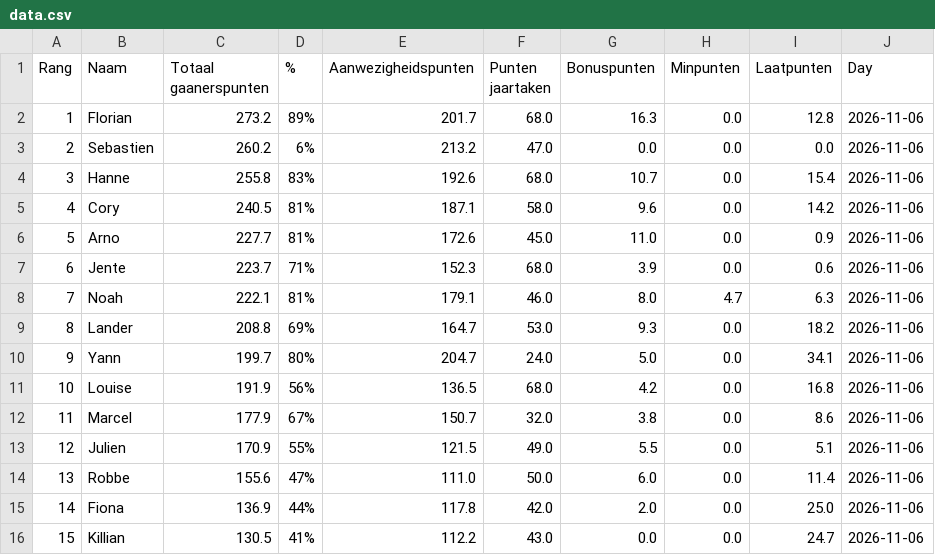
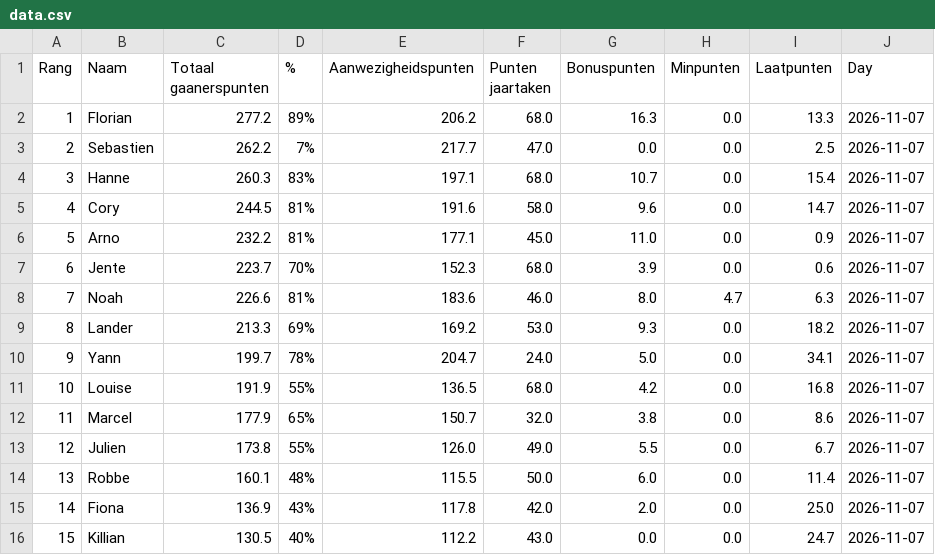
Before and after one commit to Buddidon/Gaanerslijst_tracker, a CSV file: data.csv, drawn as a sheet; only a part is shown; the diff covers the shown part only.

```diff
--- a/data.csv
+++ b/data.csv
@@ -1,16 +1,16 @@
 Rang,Naam,Totaal gaanerspunten,% ,Aanwezigheidspunten,Punten jaartaken ,Bonuspunten,Minpunten,Laatpunten,Day
-1,Florian,273.2,89%,201.7,68.0,16.3,0.0,12.8,2026-11-06
-2,Sebastien,260.2,6%,213.2,47.0,0.0,0.0,0.0,2026-11-06
-3,Hanne,255.8,83%,192.6,68.0,10.7,0.0,15.4,2026-11-06
-4,Cory,240.5,81%,187.1,58.0,9.6,0.0,14.2,2026-11-06
-5,Arno,227.7,81%,172.6,45.0,11.0,0.0,0.9,2026-11-06
-6,Jente,223.7,71%,152.3,68.0,3.9,0.0,0.6,2026-11-06
-7,Noah,222.1,81%,179.1,46.0,8.0,4.7,6.3,2026-11-06
-8,Lander,208.8,69%,164.7,53.0,9.3,0.0,18.2,2026-11-06
-9,Yann,199.7,80%,204.7,24.0,5.0,0.0,34.1,2026-11-06
-10,Louise,191.9,56%,136.5,68.0,4.2,0.0,16.8,2026-11-06
-11,Marcel,177.9,67%,150.7,32.0,3.8,0.0,8.6,2026-11-06
-12,Julien,170.9,55%,121.5,49.0,5.5,0.0,5.1,2026-11-06
-13,Robbe,155.6,47%,111.0,50.0,6.0,0.0,11.4,2026-11-06
-14,Fiona,136.9,44%,117.8,42.0,2.0,0.0,25.0,2026-11-06
-15,Killian,130.5,41%,112.2,43.0,0.0,0.0,24.7,2026-11-06
+1,Florian,277.2,89%,206.2,68.0,16.3,0.0,13.3,2026-11-07
+2,Sebastien,262.2,7%,217.7,47.0,0.0,0.0,2.5,2026-11-07
+3,Hanne,260.3,83%,197.1,68.0,10.7,0.0,15.4,2026-11-07
+4,Cory,244.5,81%,191.6,58.0,9.6,0.0,14.7,2026-11-07
+5,Arno,232.2,81%,177.1,45.0,11.0,0.0,0.9,2026-11-07
+6,Jente,223.7,70%,152.3,68.0,3.9,0.0,0.6,2026-11-07
+7,Noah,226.6,81%,183.6,46.0,8.0,4.7,6.3,2026-11-07
+8,Lander,213.3,69%,169.2,53.0,9.3,0.0,18.2,2026-11-07
+9,Yann,199.7,78%,204.7,24.0,5.0,0.0,34.1,2026-11-07
+10,Louise,191.9,55%,136.5,68.0,4.2,0.0,16.8,2026-11-07
+11,Marcel,177.9,65%,150.7,32.0,3.8,0.0,8.6,2026-11-07
+12,Julien,173.8,55%,126.0,49.0,5.5,0.0,6.7,2026-11-07
+13,Robbe,160.1,48%,115.5,50.0,6.0,0.0,11.4,2026-11-07
+14,Fiona,136.9,43%,117.8,42.0,2.0,0.0,25.0,2026-11-07
+15,Killian,130.5,40%,112.2,43.0,0.0,0.0,24.7,2026-11-07
```
Also changed, not shown: 24 edited cells elsewhere in this file, history_file.csv, 1 other file.
